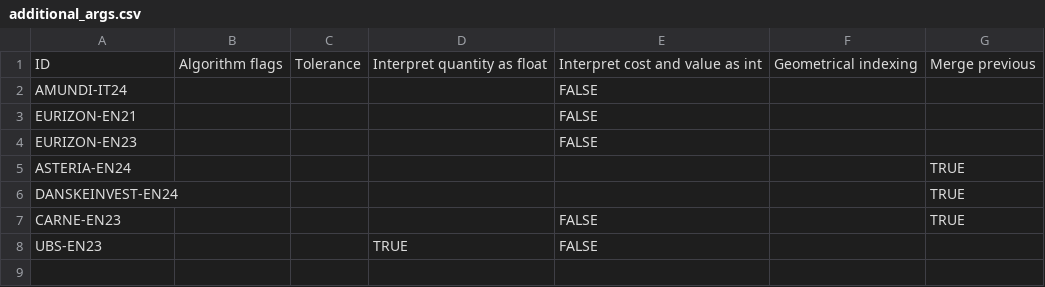
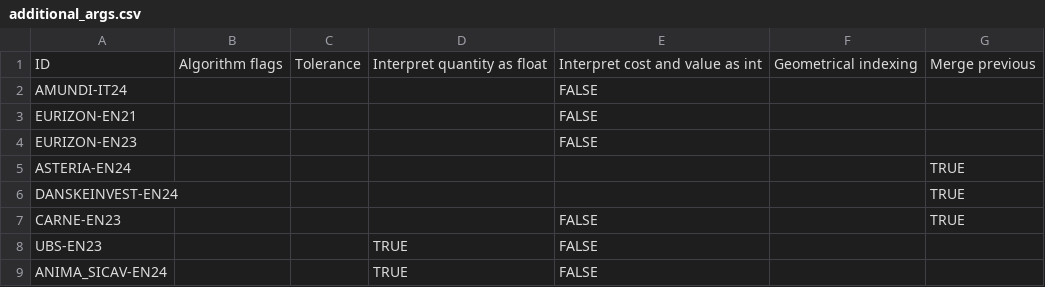
Before and after one commit to tvp-freeports/analysis_finance_reports, a CSV file: src/freeports_analysis/formats/algorithms/structured/additional_args.csv, drawn as a sheet; the diff names each change by its address in the sheet, - before the commit and + after, or states it on an @@ line.

Commit message:
fixed empty df error and ANIMA_SICAV floats

```diff
--- a/src/freeports_analysis/formats/algorithms/structured/additional_args.csv
+++ b/src/freeports_analysis/formats/algorithms/structured/additional_args.csv
+row 9: ANIMA_SICAV-EN24 |  |  | TRUE | FALSE
```
Also changed, not shown: 1 other file.
